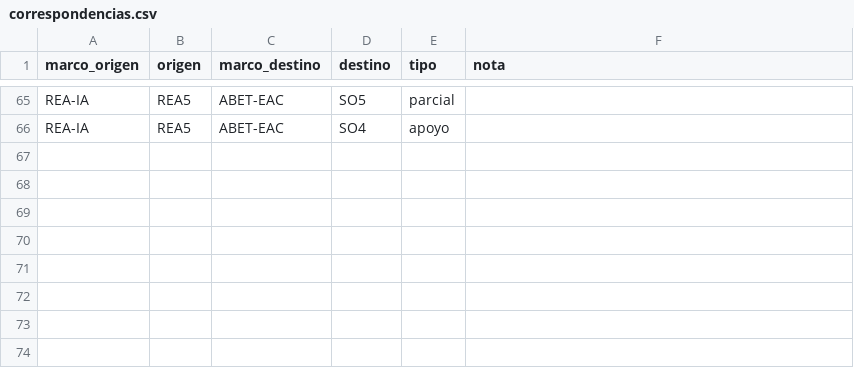
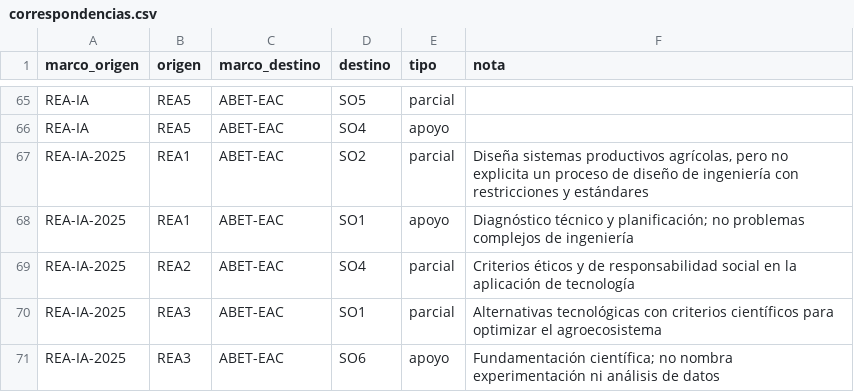
Before and after one commit to domp1987/indice-acreditacion-agronomica, a CSV file: datos/semillas/correspondencias.csv, drawn as a sheet; only a part is shown, gaps mark what is left out; the diff names each change by its address in the sheet, - before the commit and + after, or states it on an @@ line.

```diff
--- a/datos/semillas/correspondencias.csv
+++ b/datos/semillas/correspondencias.csv
+row 67: REA-IA-2025 | REA1 | ABET-EAC | SO2 | parcial | Diseña sistemas productivos agrícolas, pero no explicita un proceso de diseño de ingeniería con restricciones y estándares
+row 68: REA-IA-2025 | REA1 | ABET-EAC | SO1 | apoyo | Diagnóstico técnico y planificación; no problemas complejos de ingeniería
+row 69: REA-IA-2025 | REA2 | ABET-EAC | SO4 | parcial | Criterios éticos y de responsabilidad social en la aplicación de tecnología
+row 70: REA-IA-2025 | REA3 | ABET-EAC | SO1 | parcial | Alternativas tecnológicas con criterios científicos para optimizar el agroecosistema
+row 71: REA-IA-2025 | REA3 | ABET-EAC | SO6 | apoyo | Fundamentación científica; no nombra experimentación ni análisis de datos
```
Also changed, not shown: datos/semillas/marcos.csv, datos/semillas/nodos.csv, 10 other files.
